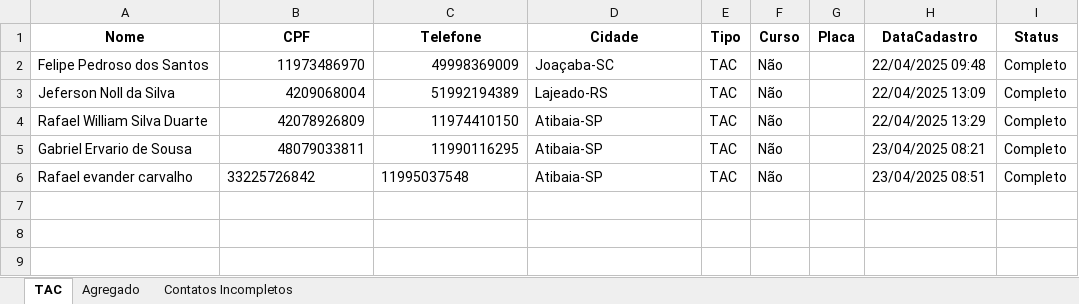
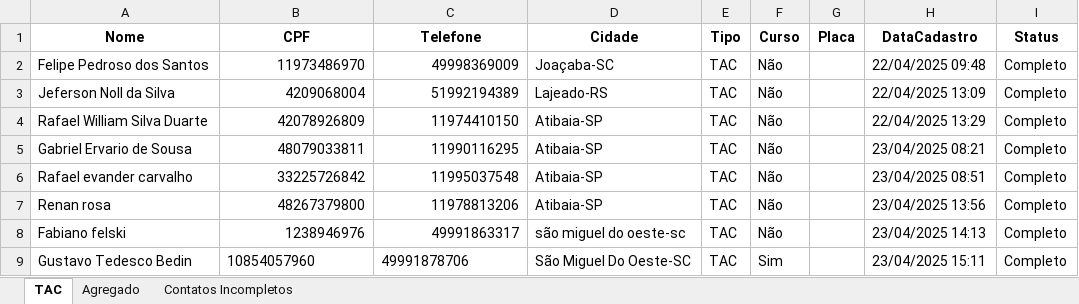
Before and after one commit to LuizBonato/bot-automa-o-motoristas, an Excel workbook: MotoristasRegistro.xlsx, sheet TAC, drawn as a sheet; values as stored, in another font and other column widths than the file's, no borders; the diff names each change by its address in the sheet, - before the commit and + after, or states it on an @@ line.

```diff
--- a/MotoristasRegistro.xlsx (sheet TAC)
+++ b/MotoristasRegistro.xlsx (sheet TAC)
-B6:C6 alignment: left
+B6:C6 alignment: right
+row 7: Renan rosa | 48267379800 | 11978813206 | Atibaia-SP | TAC | Não |  | 23/04/2025 13:56 | Completo
+row 8: Fabiano felski | 1238946976 | 49991863317 | são miguel do oeste-sc | TAC | Não |  | 23/04/2025 14:13 | Completo
+row 9: Gustavo Tedesco Bedin | 10854057960 | 49991878706 | São Miguel Do Oeste-SC | TAC | Sim |  | 23/04/2025 15:11 | Completo
```
Also changed, not shown: sheet Contatos Incompletos, 1 other file.
